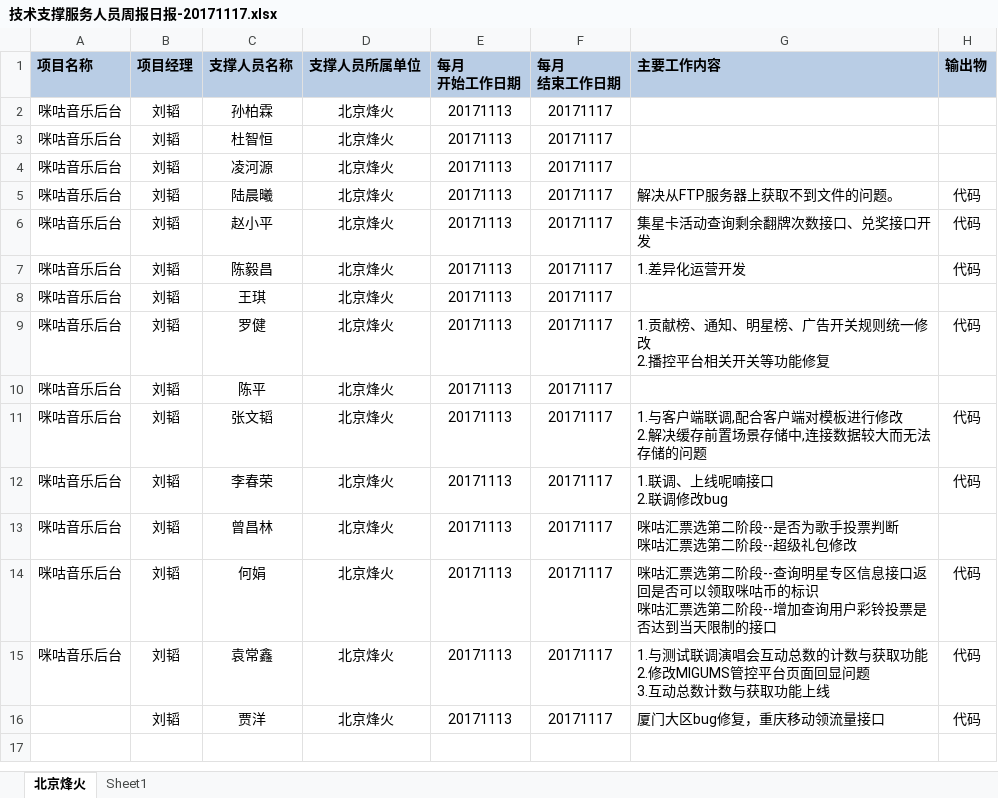
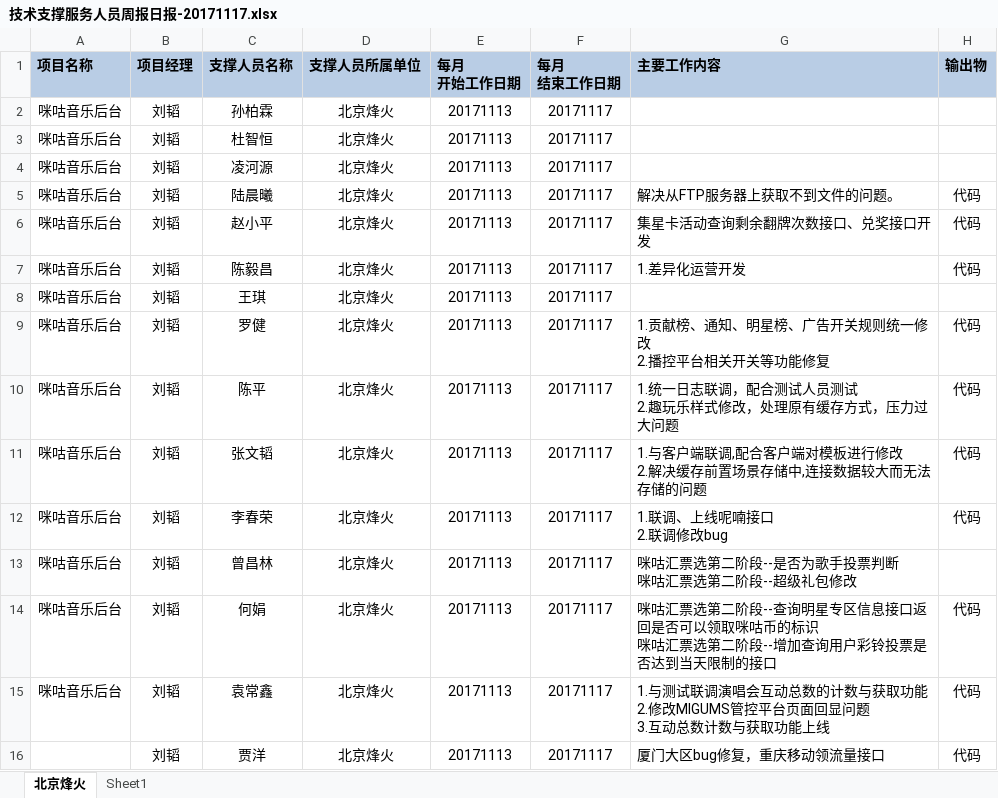
Before and after one commit to just-forking/weekReport, an Excel workbook: 20171117周报/技术支撑服务人员周报日报-20171117.xlsx, sheet 北京烽火, drawn as a sheet; values as stored, in another font and other column widths than the file's, no borders; ↵ is a line break in a cell; the diff names each change by its address in the sheet, - before the commit and + after, or states it on an @@ line.

```diff
--- a/20171117周报/技术支撑服务人员周报日报-20171117.xlsx (sheet 北京烽火)
+++ b/20171117周报/技术支撑服务人员周报日报-20171117.xlsx (sheet 北京烽火)
-G10 (主要工作内容): (empty)
+G10 (主要工作内容): 1.统一日志联调，配合测试人员测试 ↵ 2.趣玩乐样式修改，处理原有缓存方式，压力过大问题
-H10 (输出物): (empty)
+H10 (输出物): 代码
```
Also changed, not shown: 20171103周报/技术支撑服务人员周报日报-20171103.xlsx, 20171110周报/技术支撑服务人员周报日报-20171110.xlsx, 2 other files.
